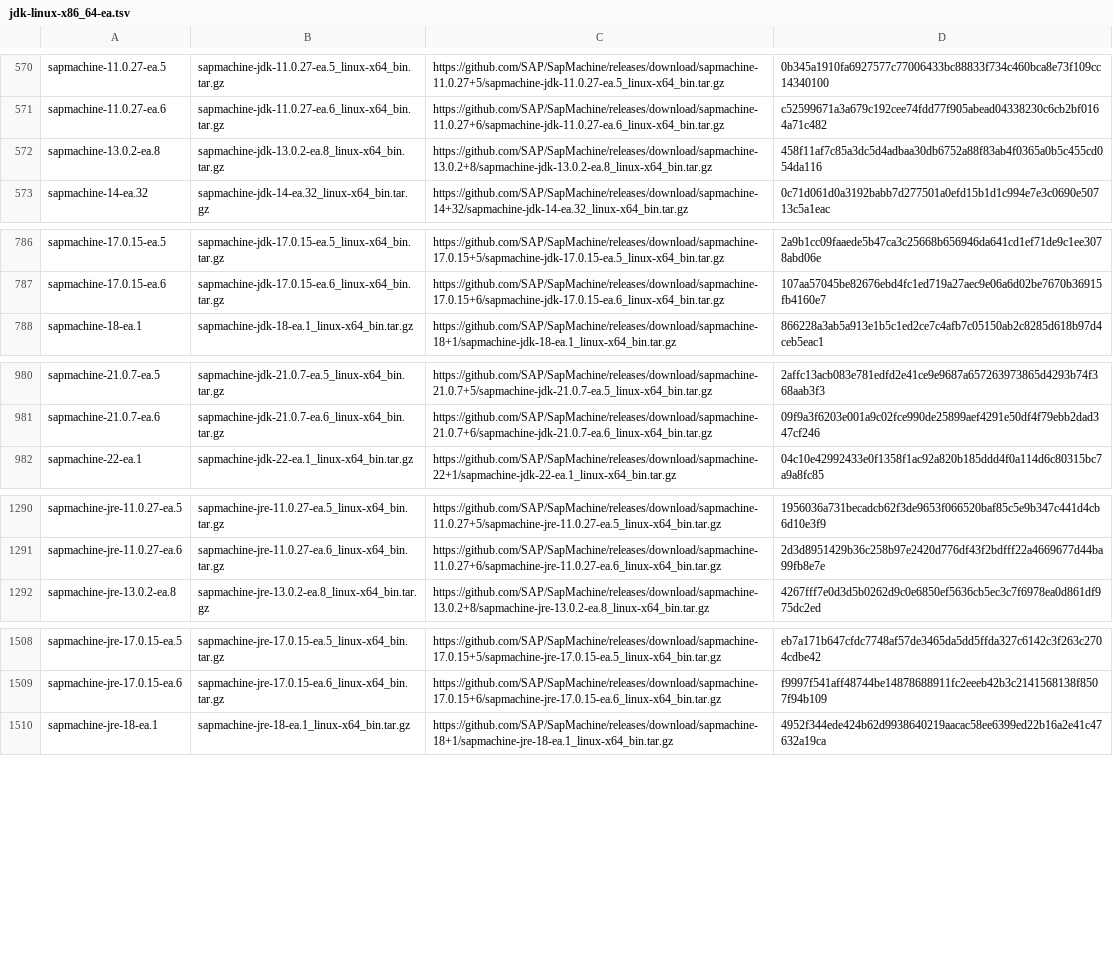
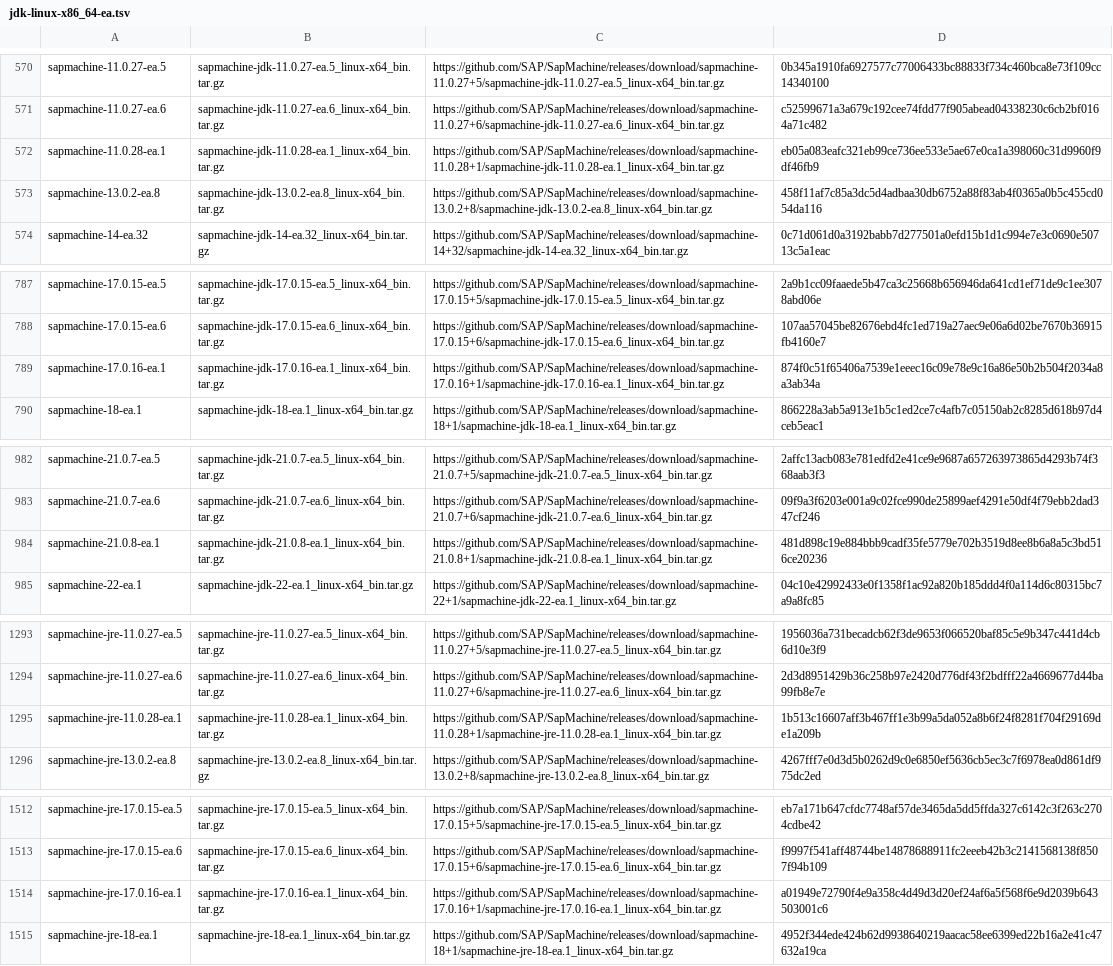
Before and after one commit to halcyon/asdf-java, a TSV file: data/jdk-linux-x86_64-ea.tsv, drawn as a sheet; only a part is shown, gaps mark what is left out; the diff covers the shown part only.

```diff
--- a/data/jdk-linux-x86_64-ea.tsv
+++ b/data/jdk-linux-x86_64-ea.tsv
@@ -571,2 +571,3 @@ sapmachine-11.0.27-ea.5	sapmachine-jdk-11.0.27-ea.5_linux-x64_bin.tar.gz	https:/
 sapmachine-11.0.27-ea.6	sapmachine-jdk-11.0.27-ea.6_linux-x64_bin.tar.gz	https://github.com/SAP/SapMachine/releases/download/sapmachine-11.0.27+6/sapmachine-jdk-11.0.27-ea.6_linux-x64_bin.tar.gz	c52599671a3a679c192cee74fdd77f905abead04338230c6cb2bf0164a71c482
+sapmachine-11.0.28-ea.1	sapmachine-jdk-11.0.28-ea.1_linux-x64_bin.tar.gz	https://github.com/SAP/SapMachine/releases/download/sapmachine-11.0.28+1/sapmachine-jdk-11.0.28-ea.1_linux-x64_bin.tar.gz	eb05a083eafc321eb99ce736ee533e5ae67e0ca1a398060c31d9960f9df46fb9
 sapmachine-13.0.2-ea.8	sapmachine-jdk-13.0.2-ea.8_linux-x64_bin.tar.gz	https://github.com/SAP/SapMachine/releases/download/sapmachine-13.0.2+8/sapmachine-jdk-13.0.2-ea.8_linux-x64_bin.tar.gz	458f11af7c85a3dc5d4adbaa30db6752a88f83ab4f0365a0b5c455cd054da116
@@ -787,2 +788,3 @@ sapmachine-17.0.15-ea.5	sapmachine-jdk-17.0.15-ea.5_linux-x64_bin.tar.gz	https:/
 sapmachine-17.0.15-ea.6	sapmachine-jdk-17.0.15-ea.6_linux-x64_bin.tar.gz	https://github.com/SAP/SapMachine/releases/download/sapmachine-17.0.15+6/sapmachine-jdk-17.0.15-ea.6_linux-x64_bin.tar.gz	107aa57045be82676ebd4fc1ed719a27aec9e06a6d02be7670b36915fb4160e7
+sapmachine-17.0.16-ea.1	sapmachine-jdk-17.0.16-ea.1_linux-x64_bin.tar.gz	https://github.com/SAP/SapMachine/releases/download/sapmachine-17.0.16+1/sapmachine-jdk-17.0.16-ea.1_linux-x64_bin.tar.gz	874f0c51f65406a7539e1eeec16c09e78e9c16a86e50b2b504f2034a8a3ab34a
 sapmachine-18-ea.1	sapmachine-jdk-18-ea.1_linux-x64_bin.tar.gz	https://github.com/SAP/SapMachine/releases/download/sapmachine-18+1/sapmachine-jdk-18-ea.1_linux-x64_bin.tar.gz	866228a3ab5a913e1b5c1ed2ce7c4afb7c05150ab2c8285d618b97d4ceb5eac1
@@ -981,2 +983,3 @@ sapmachine-21.0.7-ea.5	sapmachine-jdk-21.0.7-ea.5_linux-x64_bin.tar.gz	https://g
 sapmachine-21.0.7-ea.6	sapmachine-jdk-21.0.7-ea.6_linux-x64_bin.tar.gz	https://github.com/SAP/SapMachine/releases/download/sapmachine-21.0.7+6/sapmachine-jdk-21.0.7-ea.6_linux-x64_bin.tar.gz	09f9a3f6203e001a9c02fce990de25899aef4291e50df4f79ebb2dad347cf246
+sapmachine-21.0.8-ea.1	sapmachine-jdk-21.0.8-ea.1_linux-x64_bin.tar.gz	https://github.com/SAP/SapMachine/releases/download/sapmachine-21.0.8+1/sapmachine-jdk-21.0.8-ea.1_linux-x64_bin.tar.gz	481d898c19e884bbb9cadf35fe5779e702b3519d8ee8b6a8a5c3bd516ce20236
 sapmachine-22-ea.1	sapmachine-jdk-22-ea.1_linux-x64_bin.tar.gz	https://github.com/SAP/SapMachine/releases/download/sapmachine-22+1/sapmachine-jdk-22-ea.1_linux-x64_bin.tar.gz	04c10e42992433e0f1358f1ac92a820b185ddd4f0a114d6c80315bc7a9a8fc85
@@ -1291,2 +1294,3 @@ sapmachine-jre-11.0.27-ea.5	sapmachine-jre-11.0.27-ea.5_linux-x64_bin.tar.gz	htt
 sapmachine-jre-11.0.27-ea.6	sapmachine-jre-11.0.27-ea.6_linux-x64_bin.tar.gz	https://github.com/SAP/SapMachine/releases/download/sapmachine-11.0.27+6/sapmachine-jre-11.0.27-ea.6_linux-x64_bin.tar.gz	2d3d8951429b36c258b97e2420d776df43f2bdfff22a4669677d44ba99fb8e7e
+sapmachine-jre-11.0.28-ea.1	sapmachine-jre-11.0.28-ea.1_linux-x64_bin.tar.gz	https://github.com/SAP/SapMachine/releases/download/sapmachine-11.0.28+1/sapmachine-jre-11.0.28-ea.1_linux-x64_bin.tar.gz	1b513c16607aff3b467ff1e3b99a5da052a8b6f24f8281f704f29169de1a209b
 sapmachine-jre-13.0.2-ea.8	sapmachine-jre-13.0.2-ea.8_linux-x64_bin.tar.gz	https://github.com/SAP/SapMachine/releases/download/sapmachine-13.0.2+8/sapmachine-jre-13.0.2-ea.8_linux-x64_bin.tar.gz	4267fff7e0d3d5b0262d9c0e6850ef5636cb5ec3c7f6978ea0d861df975dc2ed
@@ -1509,2 +1513,3 @@ sapmachine-jre-17.0.15-ea.5	sapmachine-jre-17.0.15-ea.5_linux-x64_bin.tar.gz	htt
 sapmachine-jre-17.0.15-ea.6	sapmachine-jre-17.0.15-ea.6_linux-x64_bin.tar.gz	https://github.com/SAP/SapMachine/releases/download/sapmachine-17.0.15+6/sapmachine-jre-17.0.15-ea.6_linux-x64_bin.tar.gz	f9997f541aff48744be14878688911fc2eeeb42b3c2141568138f8507f94b109
+sapmachine-jre-17.0.16-ea.1	sapmachine-jre-17.0.16-ea.1_linux-x64_bin.tar.gz	https://github.com/SAP/SapMachine/releases/download/sapmachine-17.0.16+1/sapmachine-jre-17.0.16-ea.1_linux-x64_bin.tar.gz	a01949e72790f4e9a358c4d49d3d20ef24af6a5f568f6e9d2039b643503001c6
 sapmachine-jre-18-ea.1	sapmachine-jre-18-ea.1_linux-x64_bin.tar.gz	https://github.com/SAP/SapMachine/releases/download/sapmachine-18+1/sapmachine-jre-18-ea.1_linux-x64_bin.tar.gz	4952f344ede424b62d9938640219aacac58ee6399ed22b16a2e41c47632a19ca
```
Also changed, not shown: 1 added row elsewhere in this file, data/jdk-linux-aarch64-ea.tsv, data/jdk-macosx-aarch64-ea.tsv, 5 other files.
